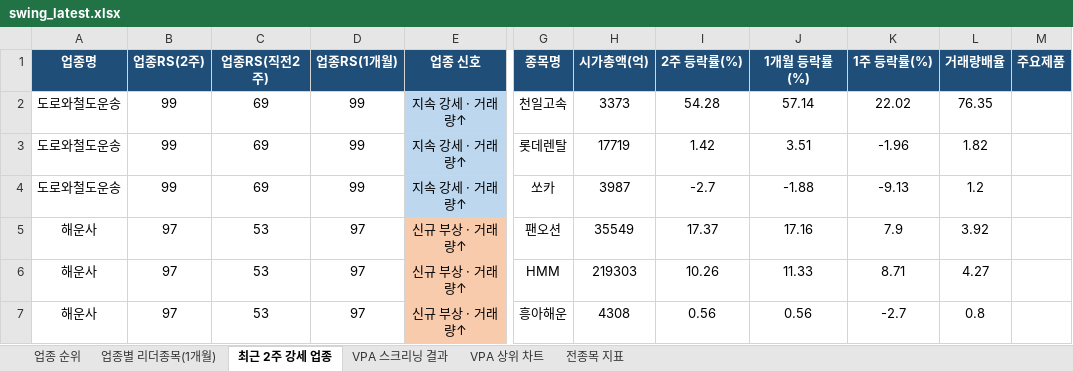
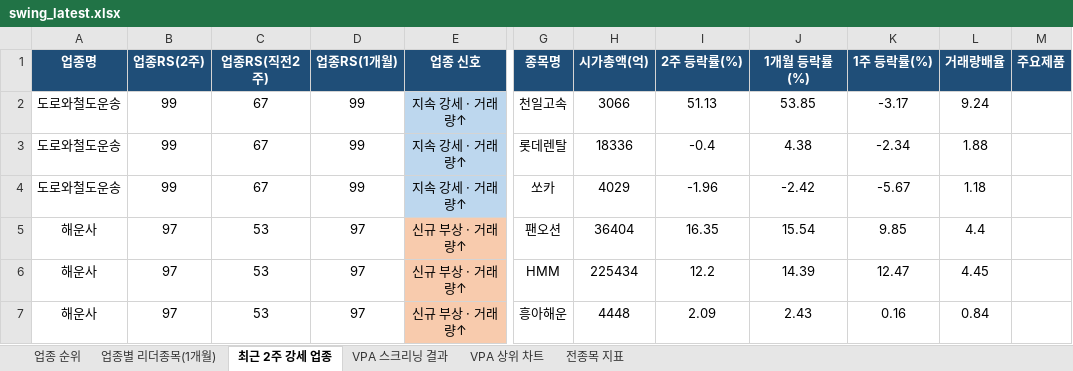
Before and after one commit to gopkh0129/stock, an Excel workbook: docs/data/swing_latest.xlsx, sheet 최근 2주 강세 업종, drawn as a sheet; only a part is shown, gaps mark what is left out; values as stored, in another font and other column widths than the file's, no borders; the diff covers the shown part only; the diff names each change by its address in the sheet, - before the commit and + after, or states it on an @@ line.

```diff
--- a/docs/data/swing_latest.xlsx (sheet 최근 2주 강세 업종)
+++ b/docs/data/swing_latest.xlsx (sheet 최근 2주 강세 업종)
-C2:C4 (업종RS(직전2주)): 69
+C2:C4 (업종RS(직전2주)): 67
-H2 (시가총액(억)): 3373
+H2 (시가총액(억)): 3066
-I2 (2주 등락률(%)): 54.28
+I2 (2주 등락률(%)): 51.13
-J2 (1개월 등락률(%)): 57.14
+J2 (1개월 등락률(%)): 53.85
-K2 (1주 등락률(%)): 22.02
+K2 (1주 등락률(%)): -3.17
-L2 (거래량배율): 76.35
+L2 (거래량배율): 9.24
-H3 (시가총액(억)): 17719
+H3 (시가총액(억)): 18336
-I3 (2주 등락률(%)): 1.42
+I3 (2주 등락률(%)): -0.4
-J3 (1개월 등락률(%)): 3.51
+J3 (1개월 등락률(%)): 4.38
-K3 (1주 등락률(%)): -1.96
+K3 (1주 등락률(%)): -2.34
-L3 (거래량배율): 1.82
+L3 (거래량배율): 1.88
-H4 (시가총액(억)): 3987
+H4 (시가총액(억)): 4029
-I4 (2주 등락률(%)): -2.7
+I4 (2주 등락률(%)): -1.96
-J4 (1개월 등락률(%)): -1.88
+J4 (1개월 등락률(%)): -2.42
-K4 (1주 등락률(%)): -9.13
+K4 (1주 등락률(%)): -5.67
-L4 (거래량배율): 1.2
+L4 (거래량배율): 1.18
-H5 (시가총액(억)): 35549
+H5 (시가총액(억)): 36404
-I5 (2주 등락률(%)): 17.37
+I5 (2주 등락률(%)): 16.35
-J5 (1개월 등락률(%)): 17.16
+J5 (1개월 등락률(%)): 15.54
-K5 (1주 등락률(%)): 7.9
+K5 (1주 등락률(%)): 9.85
-L5 (거래량배율): 3.92
+L5 (거래량배율): 4.4
-H6 (시가총액(억)): 219303
+H6 (시가총액(억)): 225434
-I6 (2주 등락률(%)): 10.26
+I6 (2주 등락률(%)): 12.2
-J6 (1개월 등락률(%)): 11.33
+J6 (1개월 등락률(%)): 14.39
-K6 (1주 등락률(%)): 8.71
+K6 (1주 등락률(%)): 12.47
-L6 (거래량배율): 4.27
+L6 (거래량배율): 4.45
-H7 (시가총액(억)): 4308
+H7 (시가총액(억)): 4448
-I7 (2주 등락률(%)): 0.56
+I7 (2주 등락률(%)): 2.09
-J7 (1개월 등락률(%)): 0.56
+J7 (1개월 등락률(%)): 2.43
-K7 (1주 등락률(%)): -2.7
+K7 (1주 등락률(%)): 0.16
-L7 (거래량배율): 0.8
+L7 (거래량배율): 0.84
```
Also changed, not shown: 31 added rows, 32 removed rows, 51 edited cells and cell formats elsewhere in this sheet, sheet 전종목 지표, sheet 업종별 리더종목(1개월), sheet 업종 순위, sheet VPA 스크리닝 결과, charts or pictures, 1 other file.
